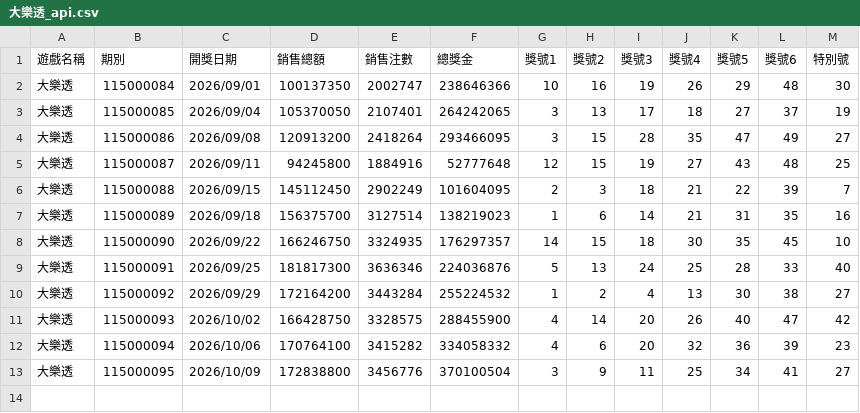
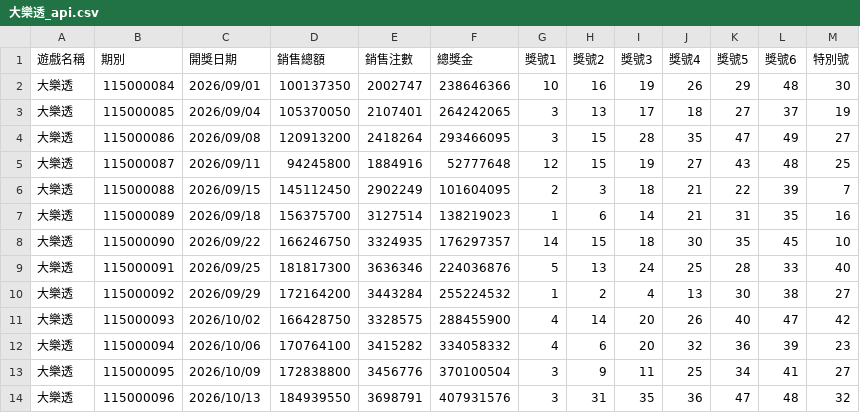
Before and after one commit to tongxiaooppo-boop/lotto-lucky, a CSV file: history/api/大樂透_api.csv, drawn as a sheet.

```diff
--- a/history/api/大樂透_api.csv
+++ b/history/api/大樂透_api.csv
@@ -13 +13,2 @@
 大樂透,115000095,2026/10/09,172838800,3456776,370100504,3,9,11,25,34,41,27
+大樂透,115000096,2026/10/13,184939550,3698791,407931576,3,31,35,36,47,48,32
```
Also changed, not shown: history/api/今彩539_api.csv, 2 other files.
